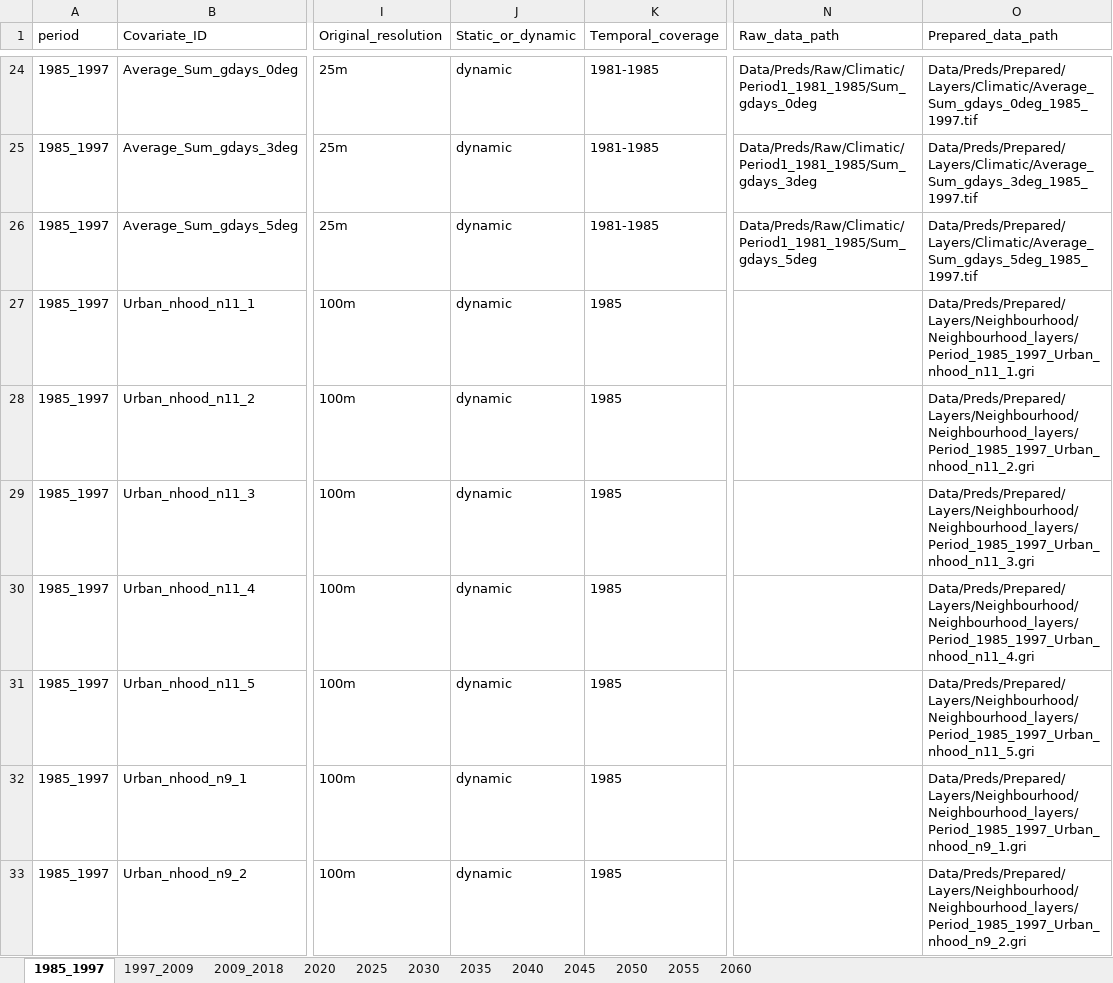
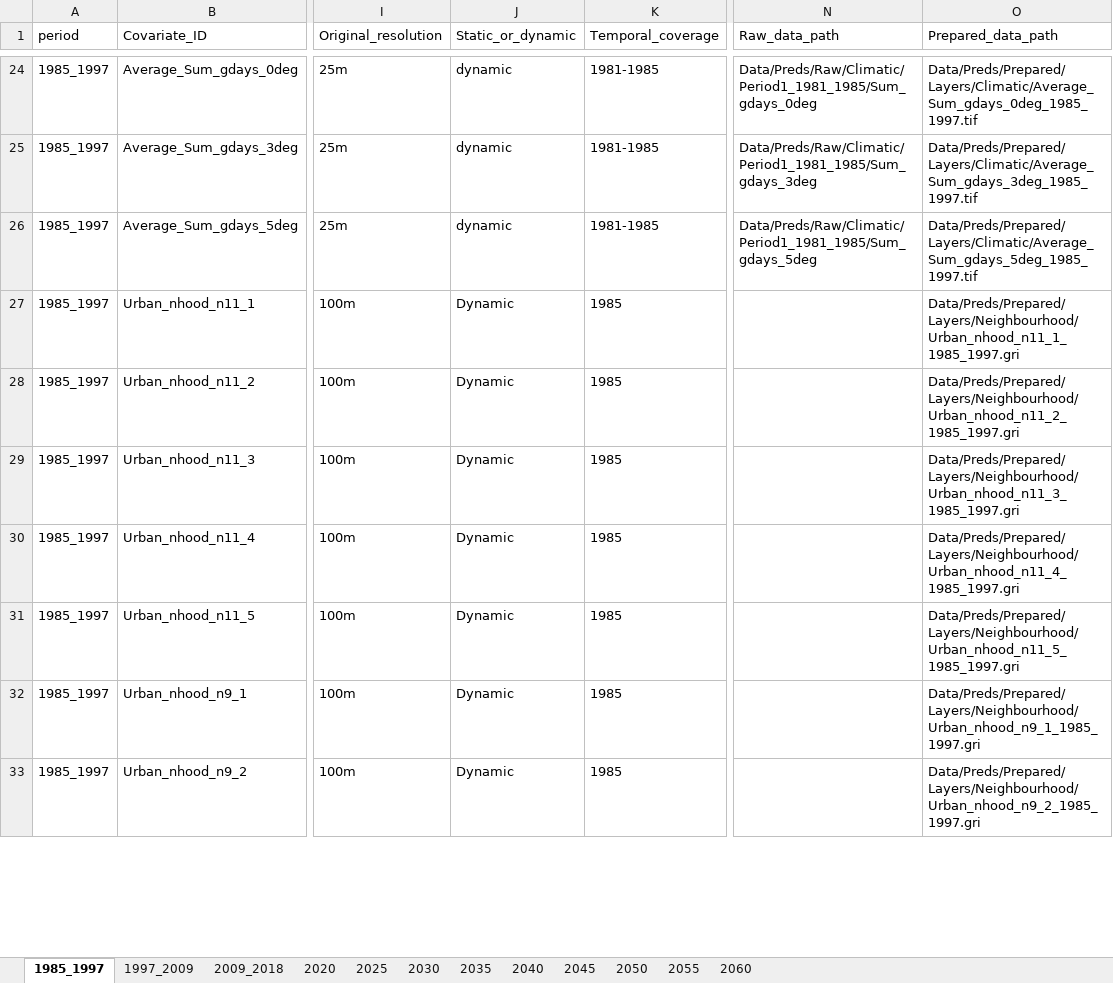
Before and after one commit to ethzplus/evoland-plus-legacy, an Excel workbook: tools/predictor_table.xlsx, sheet 1985_1997, drawn as a sheet; only a part is shown, gaps mark what is left out; values as stored, in another font and other column widths than the file's, no borders; the diff covers the shown part only; the diff names each change by its address in the sheet, - before the commit and + after, or states it on an @@ line.

```diff
--- a/tools/predictor_table.xlsx (sheet 1985_1997)
+++ b/tools/predictor_table.xlsx (sheet 1985_1997)
-J27:J33 (Static_or_dynamic): dynamic
+J27:J33 (Static_or_dynamic): Dynamic
-O27 (Prepared_data_path): Data/Preds/Prepared/Layers/Neighbourhood/Neighbourhood_layers/Period_1985_1997_Urban_nhood_n11_1.gri
+O27 (Prepared_data_path): Data/Preds/Prepared/Layers/Neighbourhood/Urban_nhood_n11_1_1985_1997.gri
-O28 (Prepared_data_path): Data/Preds/Prepared/Layers/Neighbourhood/Neighbourhood_layers/Period_1985_1997_Urban_nhood_n11_2.gri
+O28 (Prepared_data_path): Data/Preds/Prepared/Layers/Neighbourhood/Urban_nhood_n11_2_1985_1997.gri
-O29 (Prepared_data_path): Data/Preds/Prepared/Layers/Neighbourhood/Neighbourhood_layers/Period_1985_1997_Urban_nhood_n11_3.gri
+O29 (Prepared_data_path): Data/Preds/Prepared/Layers/Neighbourhood/Urban_nhood_n11_3_1985_1997.gri
-O30 (Prepared_data_path): Data/Preds/Prepared/Layers/Neighbourhood/Neighbourhood_layers/Period_1985_1997_Urban_nhood_n11_4.gri
+O30 (Prepared_data_path): Data/Preds/Prepared/Layers/Neighbourhood/Urban_nhood_n11_4_1985_1997.gri
-O31 (Prepared_data_path): Data/Preds/Prepared/Layers/Neighbourhood/Neighbourhood_layers/Period_1985_1997_Urban_nhood_n11_5.gri
+O31 (Prepared_data_path): Data/Preds/Prepared/Layers/Neighbourhood/Urban_nhood_n11_5_1985_1997.gri
-O32 (Prepared_data_path): Data/Preds/Prepared/Layers/Neighbourhood/Neighbourhood_layers/Period_1985_1997_Urban_nhood_n9_1.gri
+O32 (Prepared_data_path): Data/Preds/Prepared/Layers/Neighbourhood/Urban_nhood_n9_1_1985_1997.gri
-O33 (Prepared_data_path): Data/Preds/Prepared/Layers/Neighbourhood/Neighbourhood_layers/Period_1985_1997_Urban_nhood_n9_2.gri
+O33 (Prepared_data_path): Data/Preds/Prepared/Layers/Neighbourhood/Urban_nhood_n9_2_1985_1997.gri
```
Also changed, not shown: 236 edited cells elsewhere in this sheet, sheet 2009_2018, sheet 1997_2009, tools/model_lookup.xlsx, tools/model_specs.xlsx, 25 other files.
